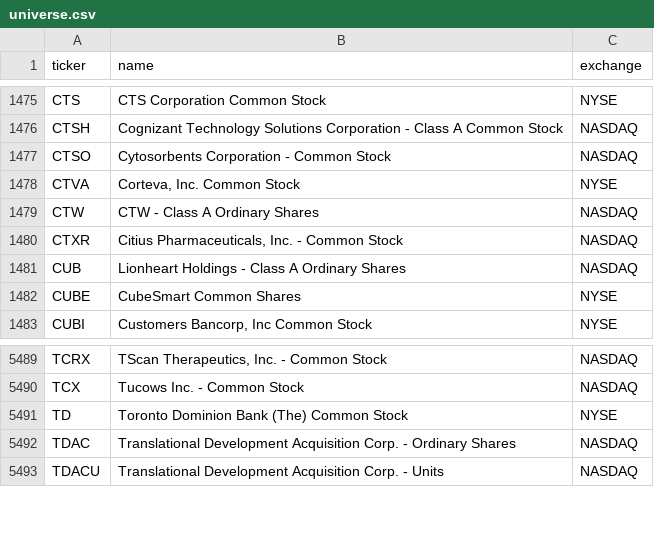
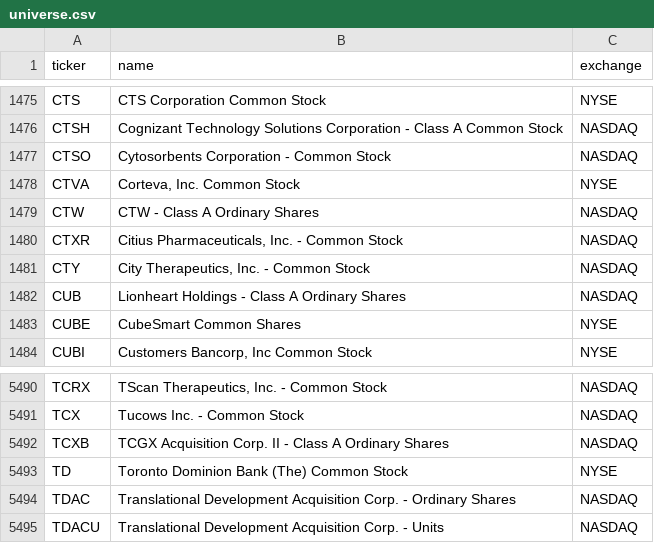
Before and after one commit to kimjunhoney2551-ship-it/stock-leader-dashboard, a CSV file: config/universe.csv, drawn as a sheet; only a part is shown, gaps mark what is left out; the diff names each change by its address in the sheet, - before the commit and + after, or states it on an @@ line.

```diff
--- a/config/universe.csv
+++ b/config/universe.csv
+row 1481: CTY | City Therapeutics, Inc. - Common Stock | NASDAQ
+row 5492: TCXB | TCGX Acquisition Corp. II - Class A Ordinary Shares | NASDAQ
```
Also changed, not shown: 27 other files.
